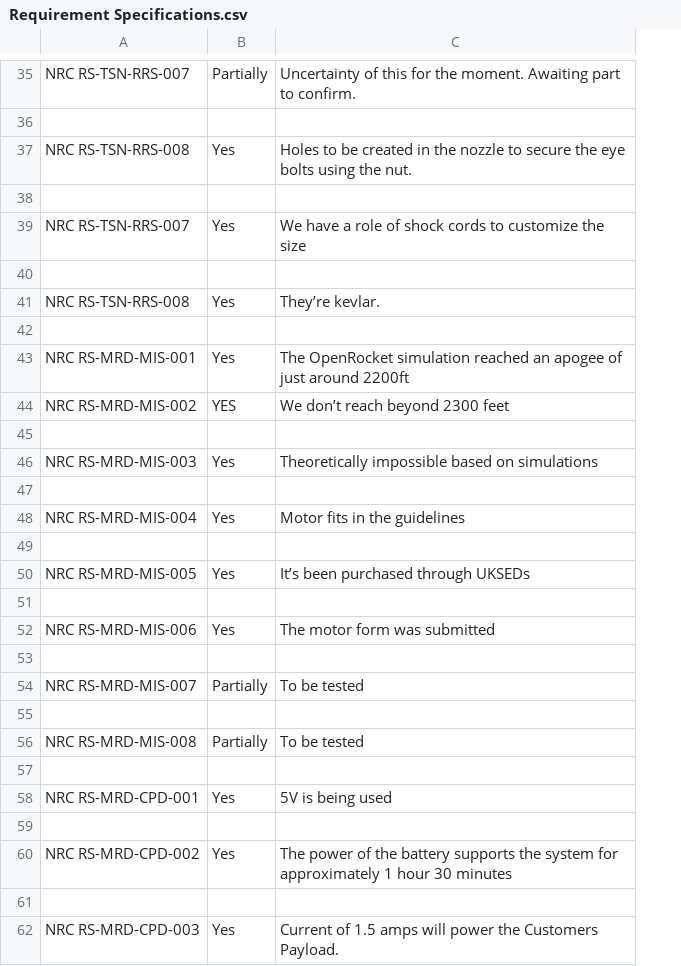
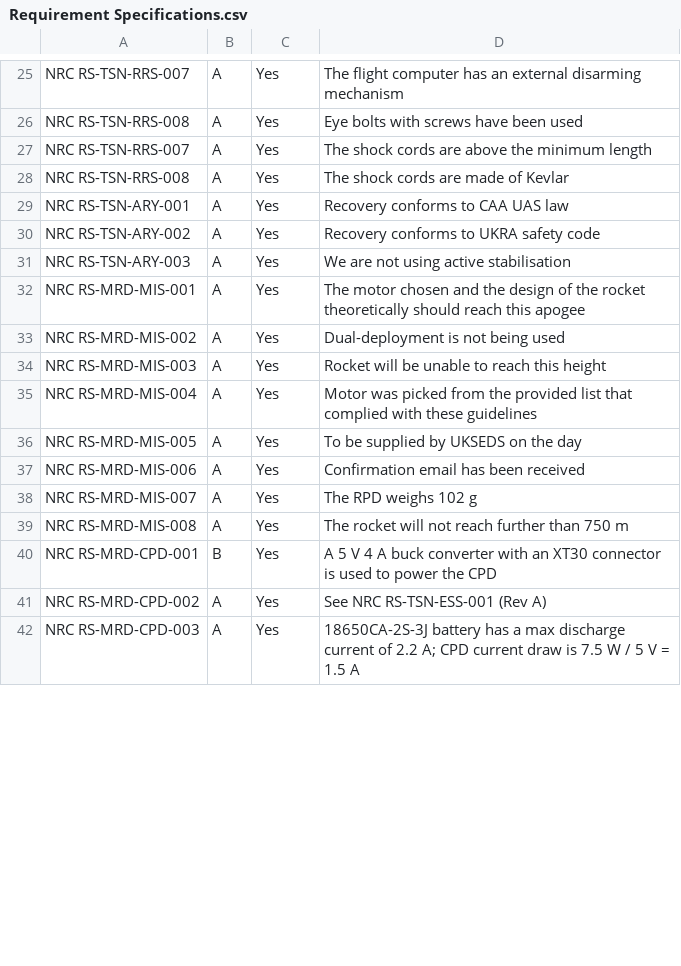
Before and after one commit to SaltyNebula/AstraNova_2025-2026, a CSV file: Systems/Requirement Specifications.csv, drawn as a sheet; only a part is shown, gaps mark what is left out; removed rows and columns are numbered as before the commit, all else as after; the diff covers the shown part only; the diff names each change by its address in the sheet, - before the commit and + after, or states it on an @@ line.

```diff
--- a/Systems/Requirement Specifications.csv
+++ b/Systems/Requirement Specifications.csv
+column B, rows 25-29: all A; rows 32-42: A | A | A | A | A | A | A | A | B | A | A
-column C, row 35: Uncertainty of this for the moment. Awaiting part to confirm.; row 37: Holes to be created in the nozzle to secure the eye bolts using the nut.; row 39: We have a role of shock cords to customize the size; rows 41-44: They’re kevlar. |  | The OpenRocket simulation reached an apogee of just around 2200ft | We don’t reach beyond 2300 feet; row 46: Theoretically impossible based on simulations; row 48: Motor fits in the guidelines; row 50: It’s been purchased through UKSEDs; row 52: The motor form was submitted; row 54: To be tested; row 56: To be tested; row 58: 5V is being used; row 60: The power of the battery supports the system for approximately 1 hour 30 minutes; row 62: Current of 1.5 amps will power the Customers Payload.
+column D, rows 25-29: The flight computer has an external disarming mechanism | Eye bolts with screws have been used | The shock cords are above the minimum length | The shock cords are made of Kevlar | Recovery conforms to CAA UAS law; rows 32-42: The motor chosen and the design of the rocket theoretically should reach this apogee | Dual-deployment is not being used | Rocket will be unable to reach this height | Motor was picked from the provided list that complied with these guidelines | To be supplied by UKSEDS on the day | Confirmation email has been received | The RPD weighs 102 g | The rocket will not reach further than 750 m | A 5 V 4 A buck converter with an XT30 connector is used to power the CPD | See NRC RS-TSN-ESS-001 (Rev A) | 18650CA-2S-3J battery has a max discharge current of 2.2 A; CPD current draw is 7.5 W / 5 V = 1.5 A
-C25: Partially
+C25: Yes
-row 36: (empty)
-row 38: (empty)
-row 40: (empty)
-row 29: (empty)
+row 29: NRC RS-TSN-ARY-001 | A | Yes | Recovery conforms to CAA UAS law
+row 30: NRC RS-TSN-ARY-002 | A | Yes | Recovery conforms to UKRA safety code
+row 31: NRC RS-TSN-ARY-003 | A | Yes | We are not using active stabilisation
-C33: YES
+C33: Yes
-row 45: (empty)
-row 47: (empty)
-row 49: (empty)
-row 51: (empty)
-row 53: (empty)
-C38: Partially
+C38: Yes
-row 55: (empty)
-C39: Partially
+C39: Yes
-row 57: (empty)
-row 59: (empty)
-row 61: (empty)
```
Also changed, not shown: 24 removed rows and 11 edited cells elsewhere in this file.
